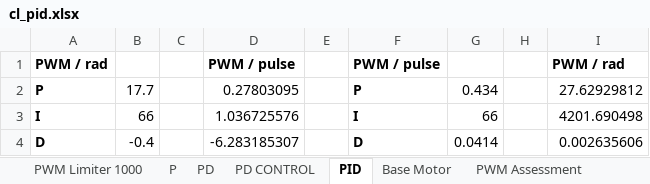
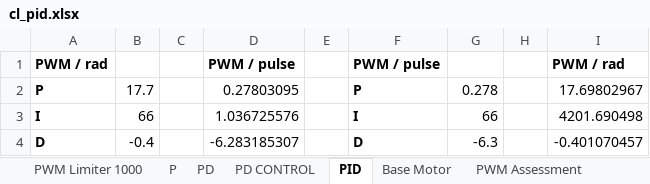
Before and after one commit to lcall3/Controller, an Excel workbook: data/cl_pid.xlsx, sheet PID, drawn as a sheet; values as stored, in another font and other column widths than the file's, no borders; the diff names each change by its address in the sheet, - before the commit and + after, or states it on an @@ line.

```diff
--- a/data/cl_pid.xlsx (sheet PID)
+++ b/data/cl_pid.xlsx (sheet PID)
-G2: 0.434
+G2: 0.278
-I2: 27.62929812
+I2: 17.69802967
-G4: 0.0414
+G4: -6.3
-I4: 0.002635606
+I4: -0.401070457
```
Also changed, not shown: sheet PD CONTROL, other sheet tabs, charts or pictures, data/PWM to curent driver voltage out.xlsx, model/Single Motor/pos.xlsx, 19 other files.
